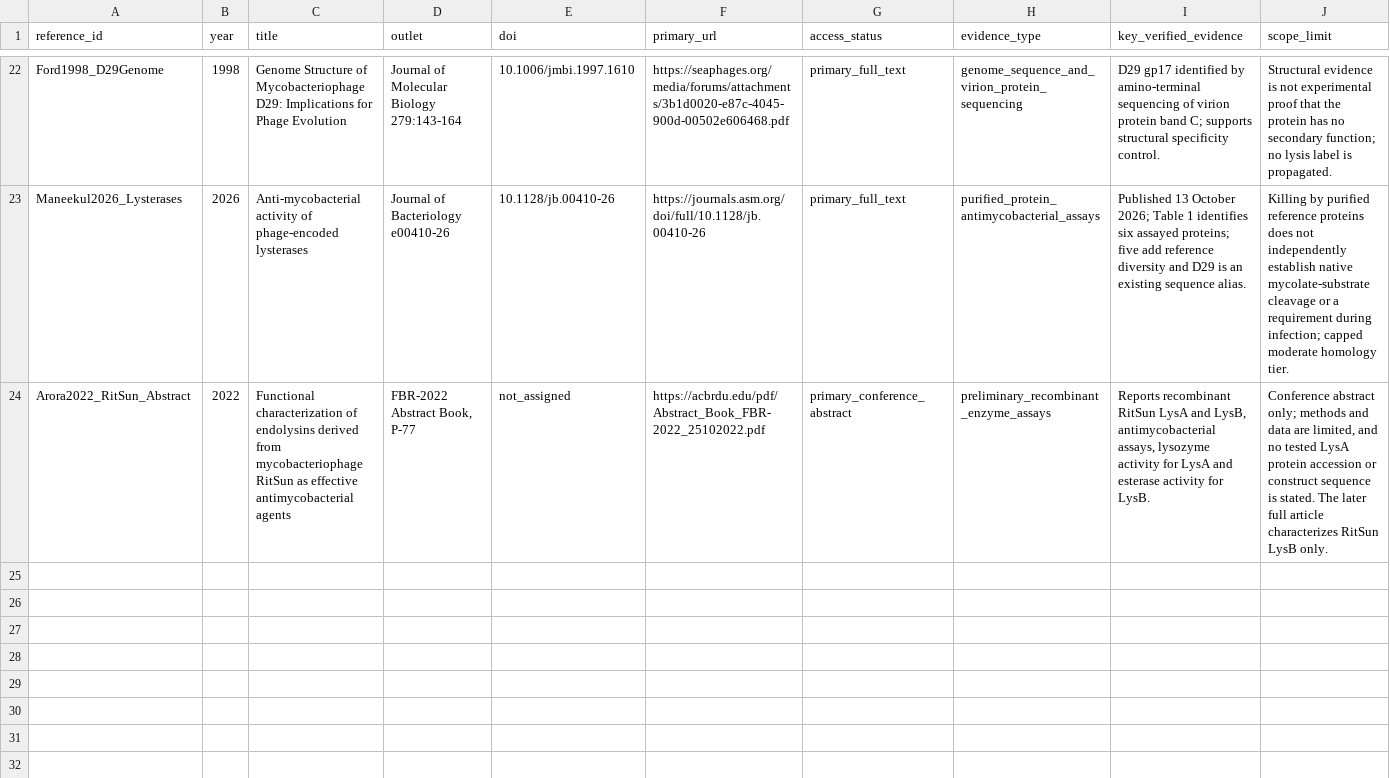
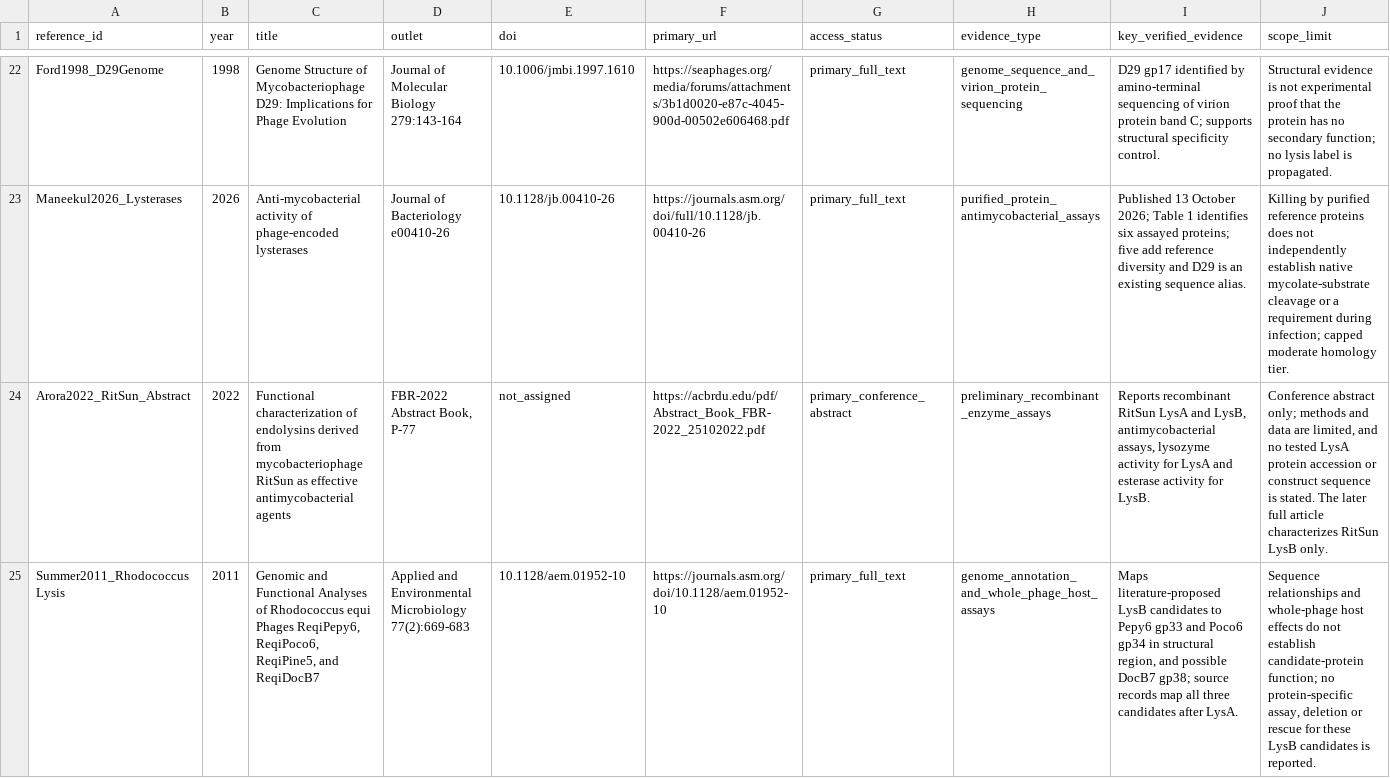
Before and after one commit to Qasim-Hussain-Code/actinophage-lysis-evolution, a TSV file: references/literature_audit.tsv, drawn as a sheet; only a part is shown, gaps mark what is left out; rows hold the shown columns only; the diff names each change by its address in the sheet, - before the commit and + after, or states it on an @@ line.

Commit message:
audit_displaced_candidates

```diff
--- a/references/literature_audit.tsv
+++ b/references/literature_audit.tsv
+row 25: Summer2011_RhodococcusLysis | 2011 | Genomic and Functional Analyses of Rhodococcus equi Phages ReqiPepy6, ReqiPoco6, ReqiPine5, and ReqiDocB7 | Applied and Environmental Microbiology 77(2):669-683 | 10.1128/aem.01952-10 | https://journals.asm.org/doi/10.1128/aem.01952-10 | primary_full_text | genome_annotation_and_whole_phage_host_assays | Maps literature-proposed LysB candidates to Pepy6 gp33 and Poco6 gp34 in structural region, and possible DocB7 gp38; source records map all three candidates after LysA. | Sequence relationships and whole-phage host effects do not establish candidate-protein function; no protein-specific assay, deletion or rescue for these LysB candidates is reported.
```
Also changed, not shown: 9 other files.
